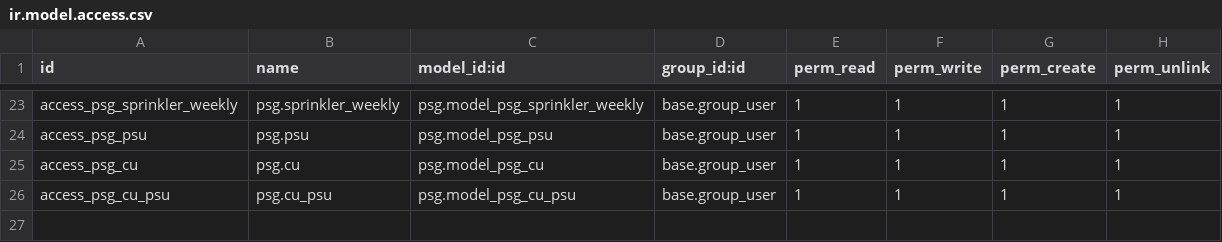
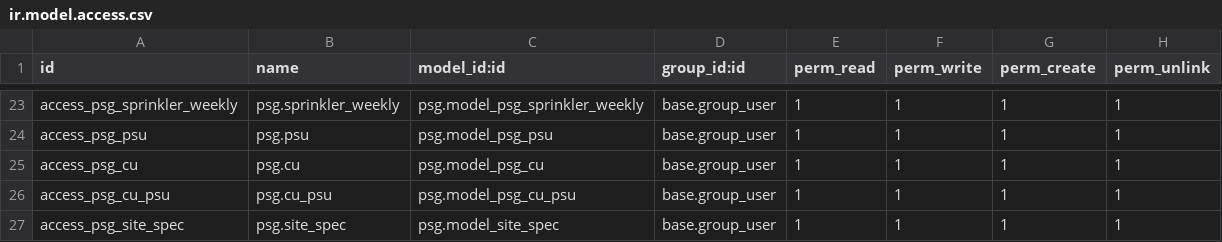
Before and after one commit to sapentia/precision-services, a CSV file: psg/security/ir.model.access.csv, drawn as a sheet; only a part is shown, gaps mark what is left out.

```diff
--- a/psg/security/ir.model.access.csv
+++ b/psg/security/ir.model.access.csv
@@ -26 +26,2 @@ access_psg_cu,psg.cu,psg.model_psg_cu,base.group_user,1,1,1,1
 access_psg_cu_psu,psg.cu_psu,psg.model_psg_cu_psu,base.group_user,1,1,1,1
+access_psg_site_spec,psg.site_spec,psg.model_site_spec,base.group_user,1,1,1,1
```
Also changed, not shown: 2 other files.
